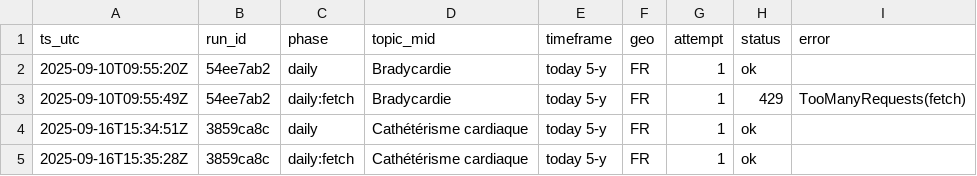
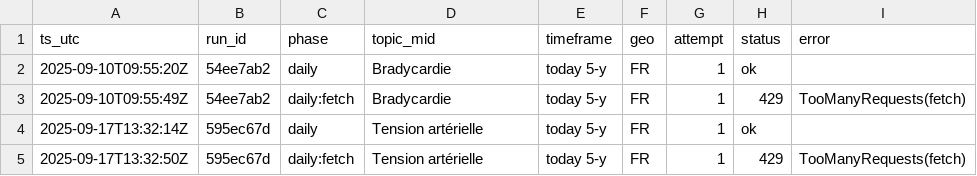
Before and after one commit to lou0608/gt_collector, a CSV file: data/processed/calls_all.csv, drawn as a sheet.

```diff
--- a/data/processed/calls_all.csv
+++ b/data/processed/calls_all.csv
@@ -3,3 +3,3 @@ ts_utc,run_id,phase,topic_mid,timeframe,geo,attempt,status,error
 2025-09-10T09:55:49Z,54ee7ab2,daily:fetch,Bradycardie,today 5-y,FR,1,429,TooManyRequests(fetch)
-2025-09-16T15:34:51Z,3859ca8c,daily,Cathétérisme cardiaque,today 5-y,FR,1,ok,
-2025-09-16T15:35:28Z,3859ca8c,daily:fetch,Cathétérisme cardiaque,today 5-y,FR,1,ok,
+2025-09-17T13:32:14Z,595ec67d,daily,Tension artérielle,today 5-y,FR,1,ok,
+2025-09-17T13:32:50Z,595ec67d,daily:fetch,Tension artérielle,today 5-y,FR,1,429,TooManyRequests(fetch)
```
Also changed, not shown: 2 other files.
